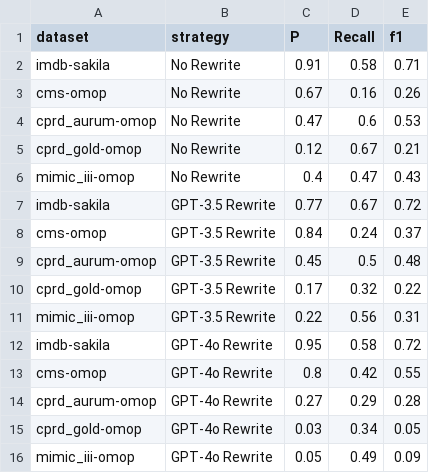
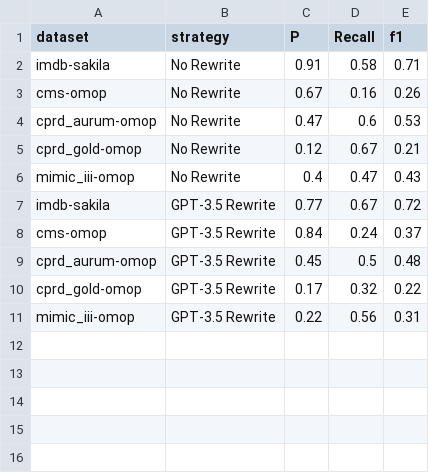
Before and after one commit to knowledge-fusion/LLMatch, a CSV file: dataset/match_result/effect_of_rewrite_gpt35.csv, drawn as a sheet; the diff names each change by its address in the sheet, - before the commit and + after, or states it on an @@ line.

```diff
--- a/dataset/match_result/effect_of_rewrite_gpt35.csv
+++ b/dataset/match_result/effect_of_rewrite_gpt35.csv
-row 12: imdb-sakila | GPT-4o Rewrite | 0.95 | 0.58 | 0.72
-row 13: cms-omop | GPT-4o Rewrite | 0.8 | 0.42 | 0.55
-row 14: cprd_aurum-omop | GPT-4o Rewrite | 0.27 | 0.29 | 0.28
-row 15: cprd_gold-omop | GPT-4o Rewrite | 0.03 | 0.34 | 0.05
-row 16: mimic_iii-omop | GPT-4o Rewrite | 0.05 | 0.49 | 0.09
```
Also changed, not shown: dataset/match_result/evaluation_result_all_f1.csv, 7 other files.
